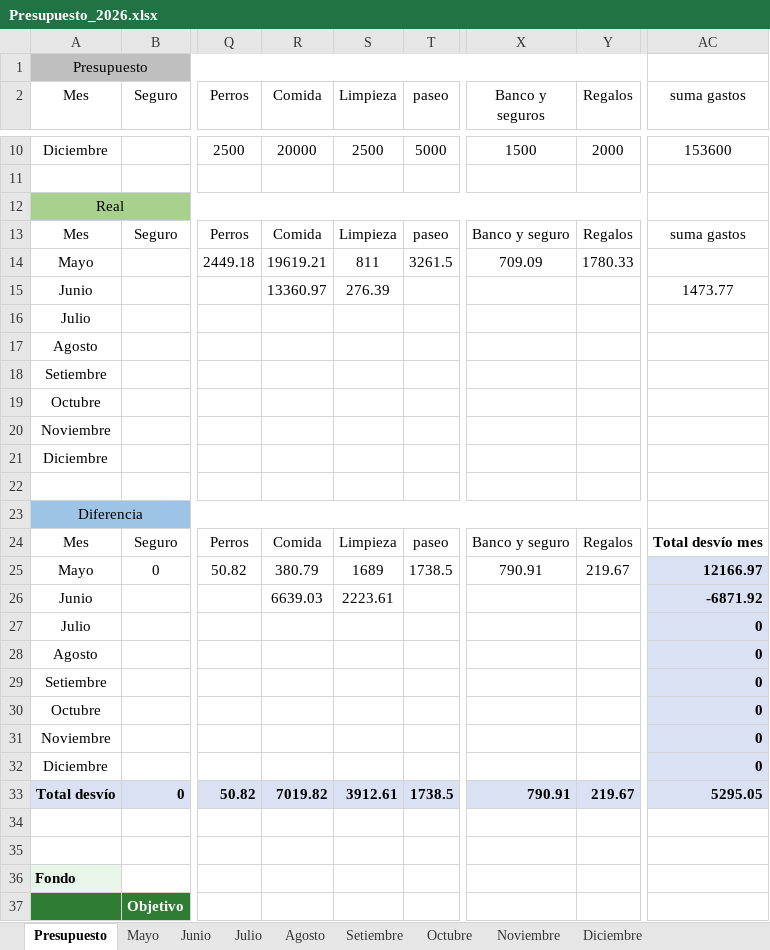
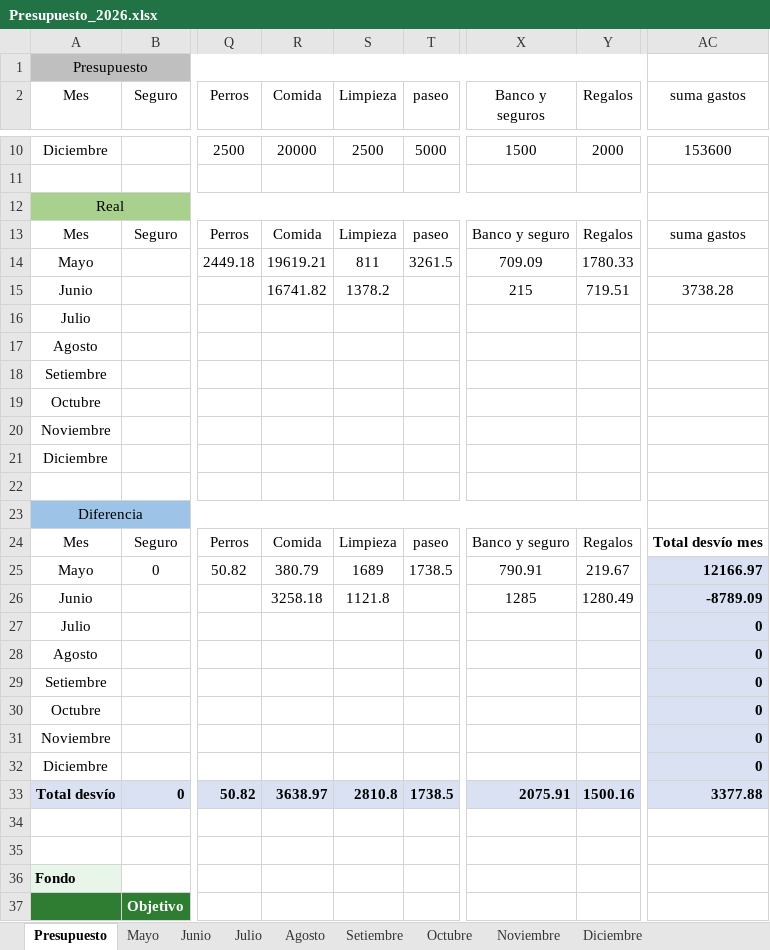
Before and after one commit to PersonalCasa/Presupuesto, an Excel workbook: Presupuesto_2026.xlsx, sheet Presupuesto, drawn as a sheet; only a part is shown, gaps mark what is left out; values as stored, in another font and other column widths than the file's, no borders; conditional formats not drawn; the diff names each change by its address in the sheet, - before the commit and + after, or states it on an @@ line.

```diff
--- a/Presupuesto_2026.xlsx (sheet Presupuesto)
+++ b/Presupuesto_2026.xlsx (sheet Presupuesto)
-R15 (Comida): 13360.97
+R15 (Comida): 16741.82
-S15 (Limpieza): 276.39
+S15 (Limpieza): 1378.2
-X15 (Banco y seguros): (empty)
+X15 (Banco y seguros): 215
-Y15 (Regalos): (empty)
+Y15 (Regalos): 719.51
-AC15 (suma gastos): 1473.77
+AC15 (suma gastos): 3738.28
-R26 (Comida): 6639.03
+R26 (Comida): 3258.18
-S26 (Limpieza): 2223.61
+S26 (Limpieza): 1121.8
-X26 (Banco y seguros): (empty)
+X26 (Banco y seguros): 1285
-Y26 (Regalos): (empty)
+Y26 (Regalos): 1280.49
-AC26 (suma gastos): -6871.92
+AC26 (suma gastos): -8789.09
-R33 (Comida): 7019.82
+R33 (Comida): 3638.97
-S33 (Limpieza): 3912.61
+S33 (Limpieza): 2810.8
-X33 (Banco y seguros): 790.91
+X33 (Banco y seguros): 2075.91
-Y33 (Regalos): 219.67
+Y33 (Regalos): 1500.16
-AC33 (suma gastos): 5295.05
+AC33 (suma gastos): 3377.88
```
Also changed, not shown: sheet Junio.
